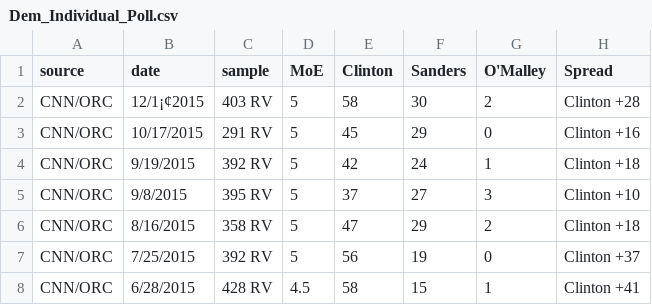
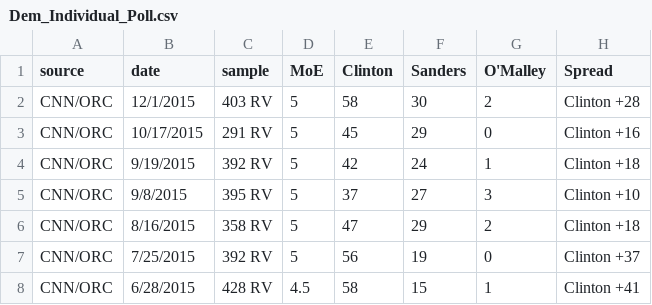
Before and after one commit to weihao0521/informationvisualization, a CSV file: final/data/poll/Dem_Individual_Poll.csv, drawn as a sheet; only a part is shown; the diff names each change by its address in the sheet, - before the commit and + after, or states it on an @@ line.

```diff
--- a/final/data/poll/Dem_Individual_Poll.csv
+++ b/final/data/poll/Dem_Individual_Poll.csv
-B2 (date): 12/1¡¢2015
+B2 (date): 12/1/2015
```
